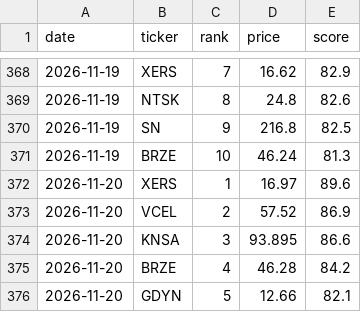
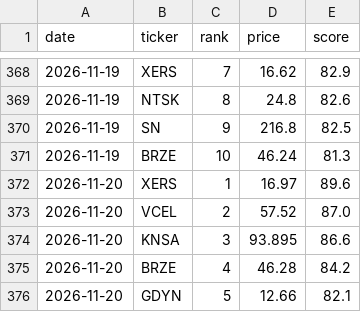
Before and after one commit to OdedAviv1211/stock-radar, a CSV file: data/picks_history.csv, drawn as a sheet; only a part is shown, gaps mark what is left out.

```diff
--- a/data/picks_history.csv
+++ b/data/picks_history.csv
@@ -372,3 +372,3 @@ date,ticker,rank,price,score
 2026-11-20,XERS,1,16.97,89.6
-2026-11-20,VCEL,2,57.52,86.9
+2026-11-20,VCEL,2,57.52,87.0
 2026-11-20,KNSA,3,93.895,86.6
```
Also changed, not shown: data/dips_history.csv, data/pick_log.csv, 7 other files.
